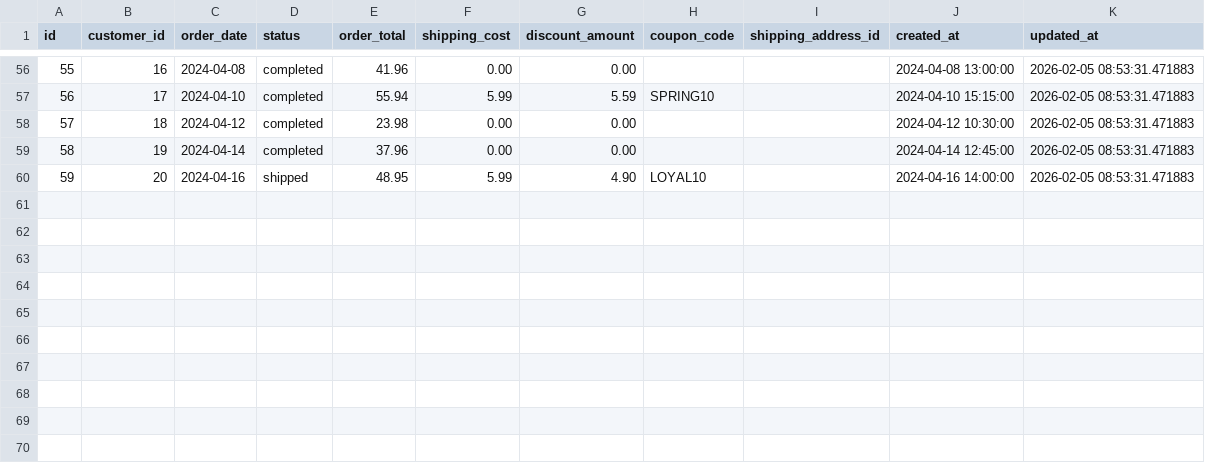
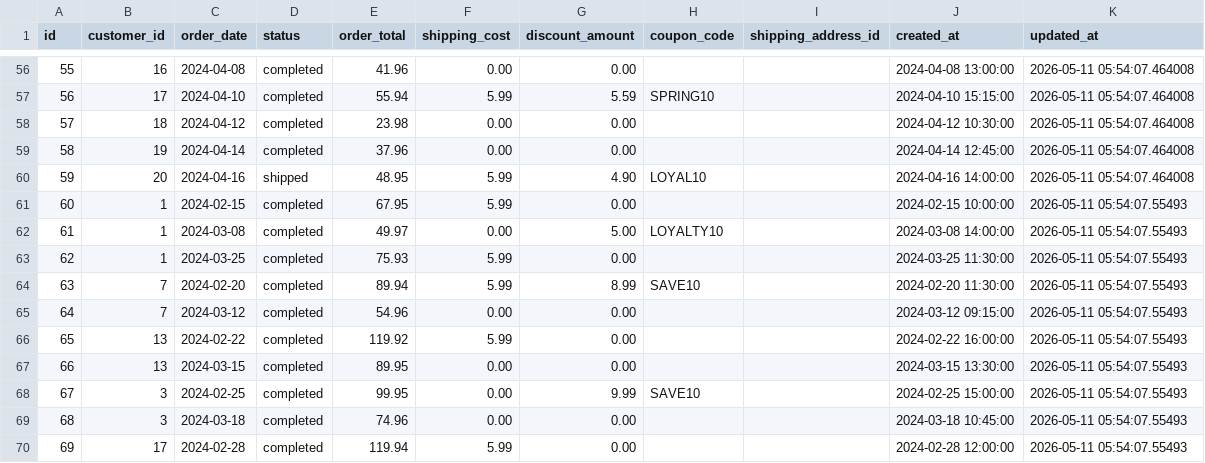
Before and after one commit to open-metadata/ai-sdk, a CSV file: cookbook/resources/demo-database/dbt/seeds/raw_jaffle_shop/orders.csv, drawn as a sheet; only a part is shown, gaps mark what is left out; the diff covers the shown part only.

```diff
--- a/cookbook/resources/demo-database/dbt/seeds/raw_jaffle_shop/orders.csv
+++ b/cookbook/resources/demo-database/dbt/seeds/raw_jaffle_shop/orders.csv
@@ -56,5 +56,15 @@ id,customer_id,order_date,status,order_total,shipping_cost,discount_amount,coupo
-55,16,2024-04-08,completed,41.96,0.00,0.00,,,2024-04-08 13:00:00,2026-02-05 08:53:31.471883
-56,17,2024-04-10,completed,55.94,5.99,5.59,SPRING10,,2024-04-10 15:15:00,2026-02-05 08:53:31.471883
-57,18,2024-04-12,completed,23.98,0.00,0.00,,,2024-04-12 10:30:00,2026-02-05 08:53:31.471883
-58,19,2024-04-14,completed,37.96,0.00,0.00,,,2024-04-14 12:45:00,2026-02-05 08:53:31.471883
-59,20,2024-04-16,shipped,48.95,5.99,4.90,LOYAL10,,2024-04-16 14:00:00,2026-02-05 08:53:31.471883
+55,16,2024-04-08,completed,41.96,0.00,0.00,,,2024-04-08 13:00:00,2026-05-11 05:54:07.464008
+56,17,2024-04-10,completed,55.94,5.99,5.59,SPRING10,,2024-04-10 15:15:00,2026-05-11 05:54:07.464008
+57,18,2024-04-12,completed,23.98,0.00,0.00,,,2024-04-12 10:30:00,2026-05-11 05:54:07.464008
+58,19,2024-04-14,completed,37.96,0.00,0.00,,,2024-04-14 12:45:00,2026-05-11 05:54:07.464008
+59,20,2024-04-16,shipped,48.95,5.99,4.90,LOYAL10,,2024-04-16 14:00:00,2026-05-11 05:54:07.464008
+60,1,2024-02-15,completed,67.95,5.99,0.00,,,2024-02-15 10:00:00,2026-05-11 05:54:07.55493
+61,1,2024-03-08,completed,49.97,0.00,5.00,LOYALTY10,,2024-03-08 14:00:00,2026-05-11 05:54:07.55493
+62,1,2024-03-25,completed,75.93,5.99,0.00,,,2024-03-25 11:30:00,2026-05-11 05:54:07.55493
+63,7,2024-02-20,completed,89.94,5.99,8.99,SAVE10,,2024-02-20 11:30:00,2026-05-11 05:54:07.55493
+64,7,2024-03-12,completed,54.96,0.00,0.00,,,2024-03-12 09:15:00,2026-05-11 05:54:07.55493
+65,13,2024-02-22,completed,119.92,5.99,0.00,,,2024-02-22 16:00:00,2026-05-11 05:54:07.55493
+66,13,2024-03-15,completed,89.95,0.00,0.00,,,2024-03-15 13:30:00,2026-05-11 05:54:07.55493
+67,3,2024-02-25,completed,99.95,0.00,9.99,SAVE10,,2024-02-25 15:00:00,2026-05-11 05:54:07.55493
+68,3,2024-03-18,completed,74.96,0.00,0.00,,,2024-03-18 10:45:00,2026-05-11 05:54:07.55493
+69,17,2024-02-28,completed,119.94,5.99,0.00,,,2024-02-28 12:00:00,2026-05-11 05:54:07.55493
```
Also changed, not shown: 54 edited cells elsewhere in this file, cookbook/resources/demo-database/dbt/seeds/raw_inventory/products.csv, cookbook/resources/demo-database/dbt/seeds/raw_inventory/stock_levels.csv, 7 other files.
